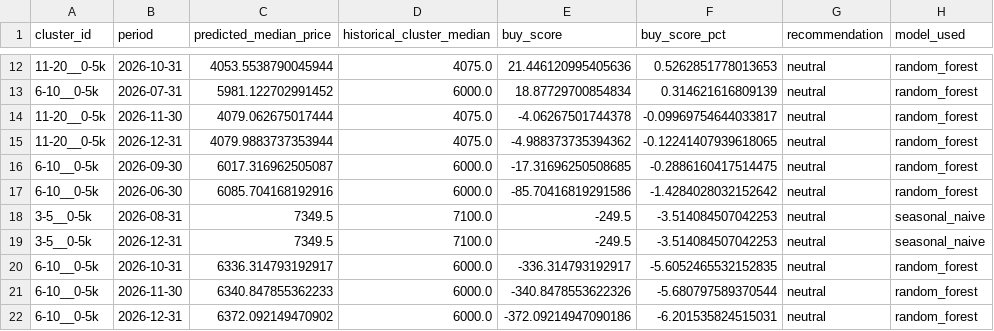
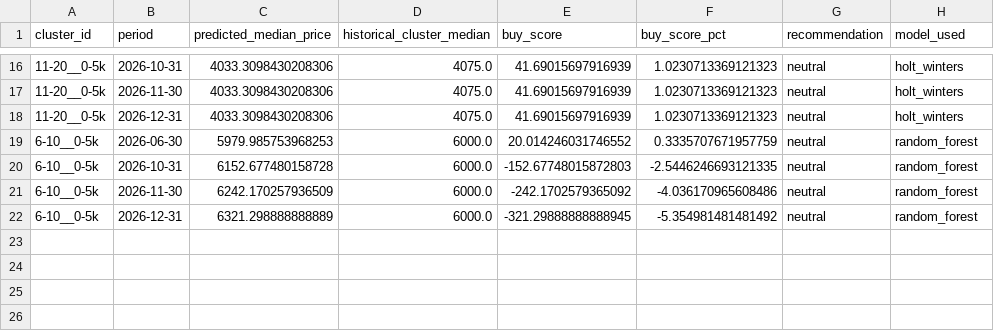
Before and after one commit to LoryBug/enduro-market-analytics, a CSV file: outputs/tables/future_cluster_buy_recommendations.csv, drawn as a sheet; only a part is shown, gaps mark what is left out; the diff covers the shown part only.

```diff
--- a/outputs/tables/future_cluster_buy_recommendations.csv
+++ b/outputs/tables/future_cluster_buy_recommendations.csv
@@ -12,11 +16,7 @@ cluster_id,period,predicted_median_price,historical_cluster_median,buy_score,buy
-11-20__0-5k,2026-10-31,4053.5538790045944,4075.0,21.446120995405636,0.5262851778013653,neutral,random_forest
-6-10__0-5k,2026-07-31,5981.122702991452,6000.0,18.87729700854834,0.314621616809139,neutral,random_forest
-11-20__0-5k,2026-11-30,4079.062675017444,4075.0,-4.06267501744378,-0.09969754644033817,neutral,random_forest
-11-20__0-5k,2026-12-31,4079.9883737353944,4075.0,-4.988373735394362,-0.12241407939618065,neutral,random_forest
-6-10__0-5k,2026-09-30,6017.316962505087,6000.0,-17.31696250508685,-0.2886160417514475,neutral,random_forest
-6-10__0-5k,2026-06-30,6085.704168192916,6000.0,-85.70416819291586,-1.4284028032152642,neutral,random_forest
-3-5__0-5k,2026-08-31,7349.5,7100.0,-249.5,-3.514084507042253,neutral,seasonal_naive
-3-5__0-5k,2026-12-31,7349.5,7100.0,-249.5,-3.514084507042253,neutral,seasonal_naive
-6-10__0-5k,2026-10-31,6336.314793192917,6000.0,-336.314793192917,-5.6052465532152835,neutral,random_forest
-6-10__0-5k,2026-11-30,6340.847855362233,6000.0,-340.8478553622326,-5.680797589370544,neutral,random_forest
-6-10__0-5k,2026-12-31,6372.092149470902,6000.0,-372.09214947090186,-6.201535824515031,neutral,random_forest
+11-20__0-5k,2026-10-31,4033.3098430208306,4075.0,41.69015697916939,1.0230713369121323,neutral,holt_winters
+11-20__0-5k,2026-11-30,4033.3098430208306,4075.0,41.69015697916939,1.0230713369121323,neutral,holt_winters
+11-20__0-5k,2026-12-31,4033.3098430208306,4075.0,41.69015697916939,1.0230713369121323,neutral,holt_winters
+6-10__0-5k,2026-06-30,5979.985753968253,6000.0,20.014246031746552,0.3335707671957759,neutral,random_forest
+6-10__0-5k,2026-10-31,6152.677480158728,6000.0,-152.67748015872803,-2.5446246693121335,neutral,random_forest
+6-10__0-5k,2026-11-30,6242.170257936509,6000.0,-242.1702579365092,-4.036170965608486,neutral,random_forest
+6-10__0-5k,2026-12-31,6321.298888888889,6000.0,-321.29888888888945,-5.354981481481492,neutral,random_forest
```
Also changed, not shown: 6 added rows, 2 removed rows and 36 edited cells elsewhere in this file, outputs/tables/cluster_buying_scores.csv, outputs/tables/cluster_forecast_metrics.csv, 12 other files.
